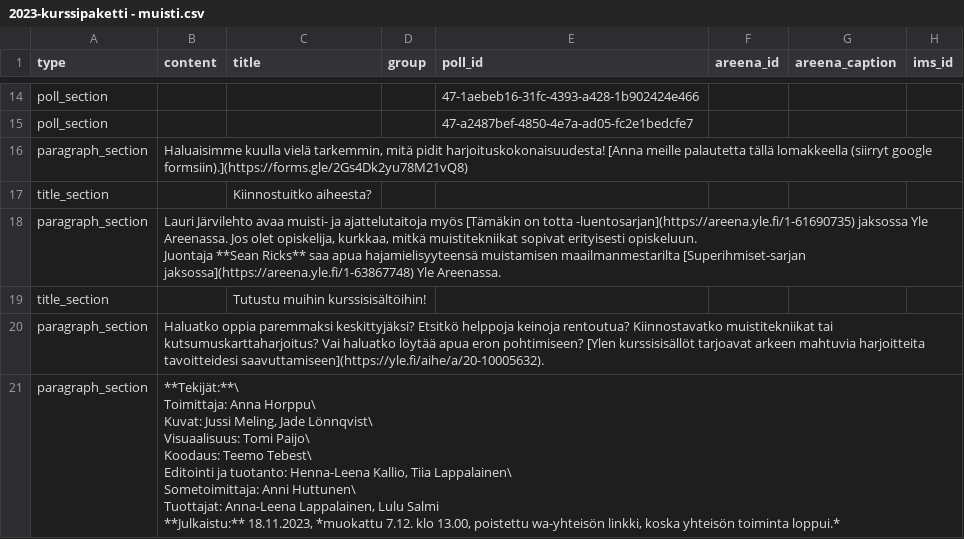
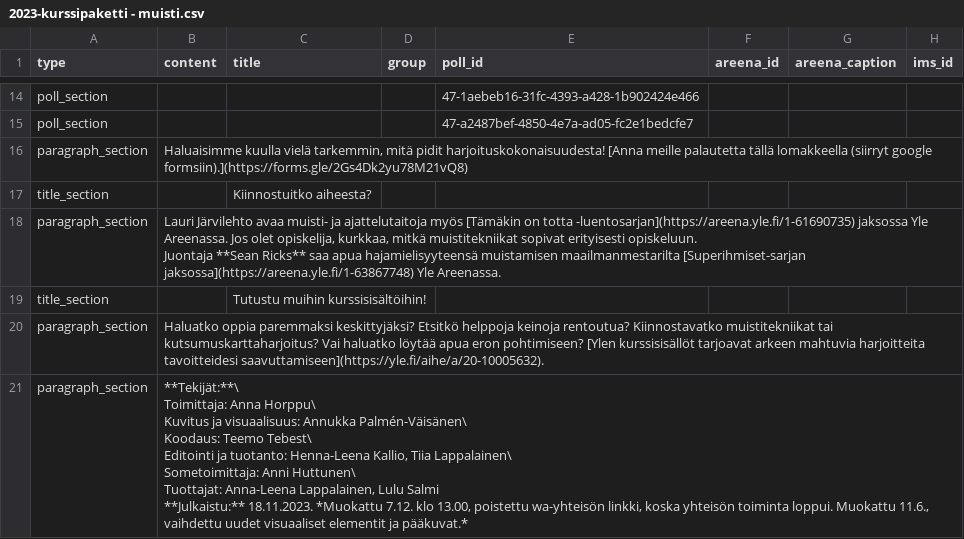
Before and after one commit to teelmo/2023-kurssipaketti, a CSV file: assets/data/2023-kurssipaketti - muisti.csv, drawn as a sheet; only a part is shown, gaps mark what is left out; ↵ is a line break in a cell; the diff names each change by its address in the sheet, - before the commit and + after, or states it on an @@ line.

Commit message:
Updated content

```diff
--- a/assets/data/2023-kurssipaketti - muisti.csv
+++ b/assets/data/2023-kurssipaketti - muisti.csv
-B21 (content): …Anna Horppu\ ↵ Kuvat: Jussi Meling, Jade Lönnqvist\ ↵ Visuaalisuus: Tomi Paijo\ ↵ Koodaus: Teemo Tebest\ ↵ Editointi ja tuotanto: Henna-Leena Kallio, Tiia Lappalainen\ ↵ Sometoimittaja: Anni Huttunen\ ↵ Tuottajat: Anna-Leena Lappalainen, Lulu Salmi ↵ **Julkaistu:** 18.11.2023, *muokattu 7.12. klo 13.00, poistettu wa-yhteisön linkki, koska yhteisön toiminta loppui.*
+B21 (content): …Anna Horppu\ ↵ Kuvitus ja visuaalisuus: Annukka Palmén-Väisänen\ ↵ Koodaus: Teemo Tebest\ ↵ Editointi ja tuotanto: Henna-Leena Kallio, Tiia Lappalainen\ ↵ Sometoimittaja: Anni Huttunen\ ↵ Tuottajat: Anna-Leena Lappalainen, Lulu Salmi ↵ **Julkaistu:** 18.11.2023. *Muokattu 7.12. klo 13.00, poistettu wa-yhteisön linkki, koska yhteisön toiminta loppui. Muokattu 11.6., vaihdettu uudet visuaaliset elementit ja pääkuvat.*
```
Also changed, not shown: assets/data/2023-kurssipaketti - keskittyminen.csv, assets/data/2023-kurssipaketti - rentoutuminen.csv, 7 other files.
